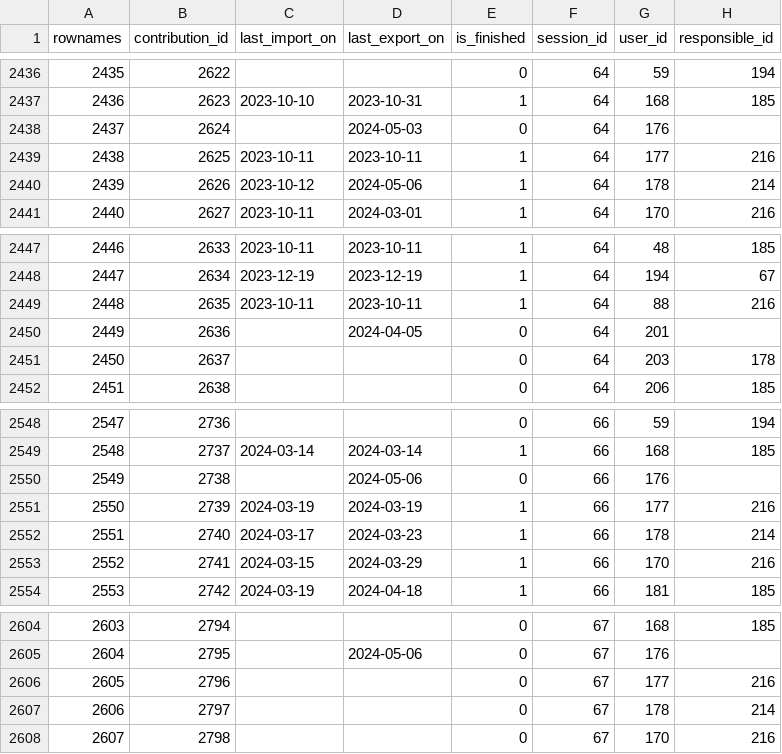
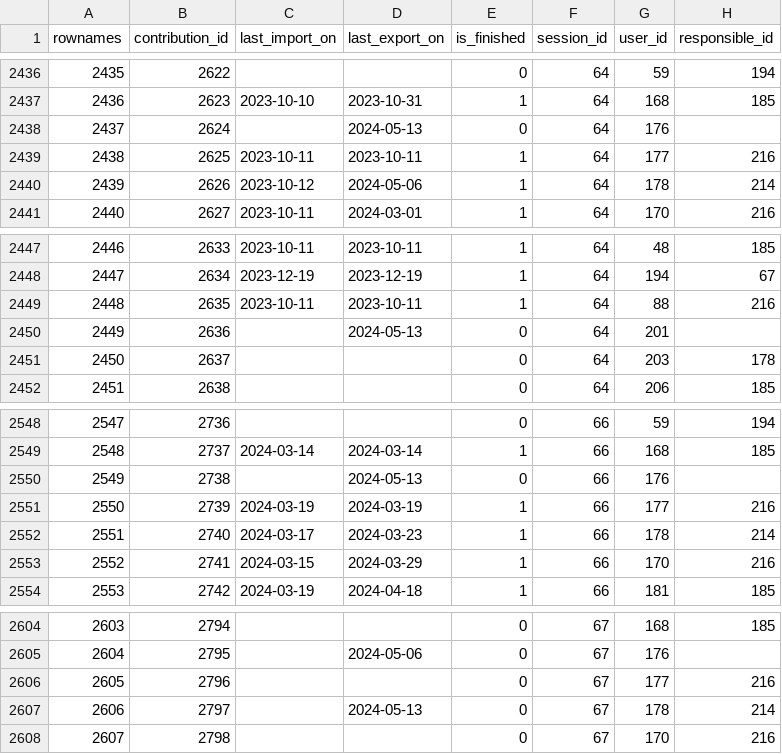
Before and after one commit to s-balandine/typology-dump, a CSV file: data/contributions.csv, drawn as a sheet; only a part is shown, gaps mark what is left out.

```diff
--- a/data/contributions.csv
+++ b/data/contributions.csv
@@ -2437,3 +2437,3 @@ rownames,contribution_id,last_import_on,last_export_on,is_finished,session_id,us
 2436,2623,2023-10-10 ,2023-10-31 ,1,64,168,185
-2437,2624,,2024-05-03 ,0,64,176,
+2437,2624,,2024-05-13 ,0,64,176,
 2438,2625,2023-10-11 ,2023-10-11 ,1,64,177,216
@@ -2449,3 +2449,3 @@ rownames,contribution_id,last_import_on,last_export_on,is_finished,session_id,us
 2448,2635,2023-10-11 ,2023-10-11 ,1,64,88,216
-2449,2636,,2024-04-05 ,0,64,201,
+2449,2636,,2024-05-13 ,0,64,201,
 2450,2637,,,0,64,203,178
@@ -2549,3 +2549,3 @@ rownames,contribution_id,last_import_on,last_export_on,is_finished,session_id,us
 2548,2737,2024-03-14 ,2024-03-14 ,1,66,168,185
-2549,2738,,2024-05-06 ,0,66,176,
+2549,2738,,2024-05-13 ,0,66,176,
 2550,2739,2024-03-19 ,2024-03-19 ,1,66,177,216
@@ -2606,3 +2606,3 @@ rownames,contribution_id,last_import_on,last_export_on,is_finished,session_id,us
 2605,2796,,,0,67,177,216
-2606,2797,,,0,67,178,214
+2606,2797,,2024-05-13 ,0,67,178,214
 2607,2798,,,0,67,170,216
```
Also changed, not shown: data/d2session_history.csv, data/macro_budgets.csv, 5 other files.
